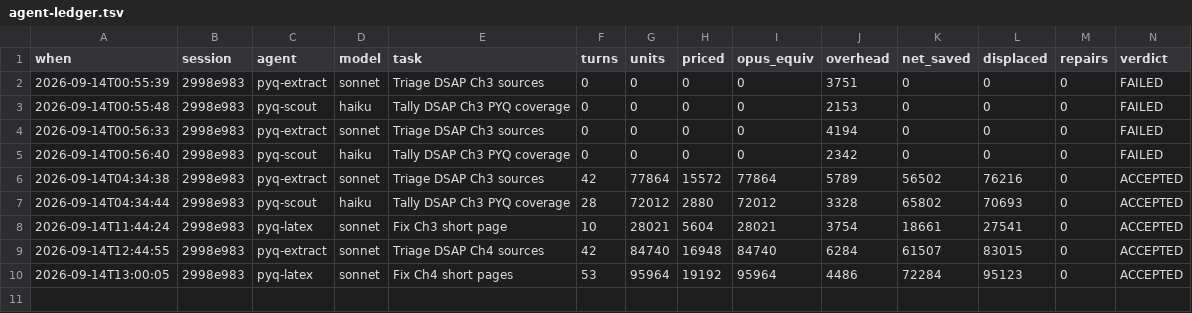
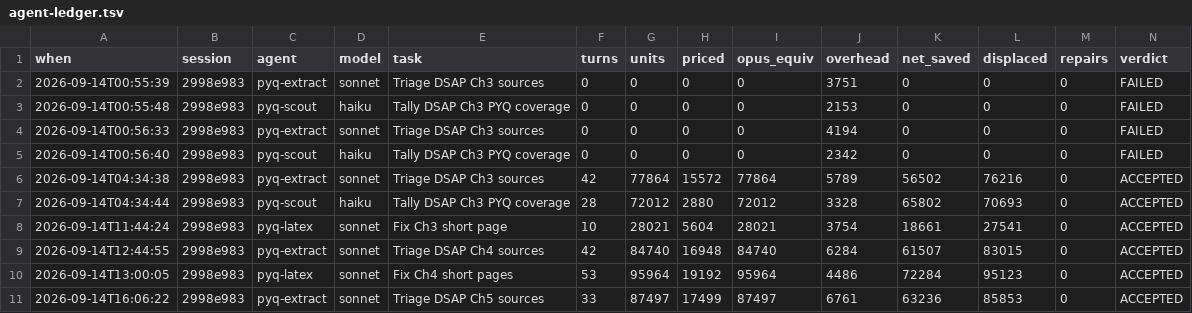
Before and after one commit to ProJ-Yeet/PYQ-7th-sem, a TSV file: tools/agent-ledger.tsv, drawn as a sheet; only a part is shown; rows hold the shown columns only; the diff names each change by its address in the sheet, - before the commit and + after, or states it on an @@ line.

```diff
--- a/tools/agent-ledger.tsv
+++ b/tools/agent-ledger.tsv
+row 11: 2026-09-14T16:06:22 | 2998e983 | pyq-extract | sonnet | Triage DSAP Ch5 sources | 33 | 87497 | 17499 | 87497 | 6761 | 63236 | 85853 | 0 | ACCEPTED
```
Also changed, not shown: 2 other files.
